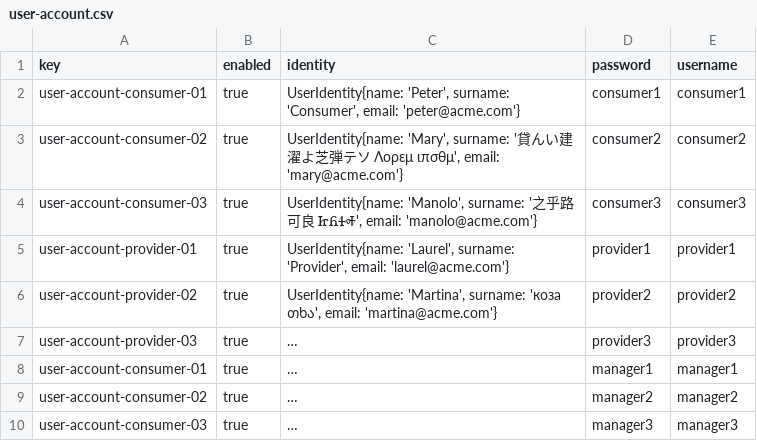
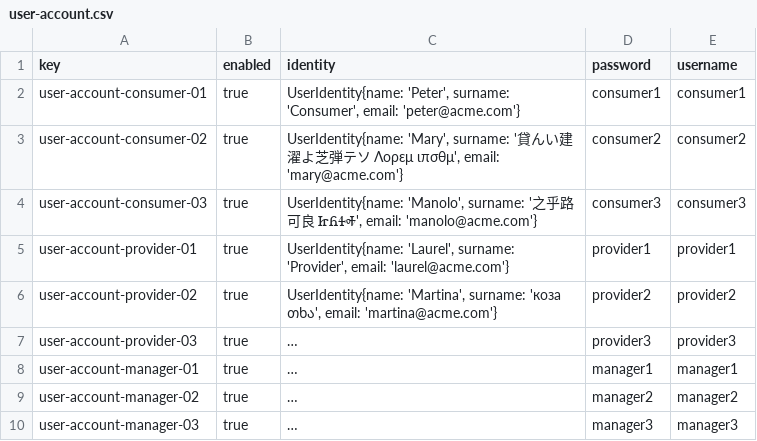
Before and after one commit to davvarmunUS/Acme-ANS-D02, a CSV file: src/main/resources/WEB-INF/data/sample/user-account.csv, drawn as a sheet; long unchanged cells end in …; the diff names each change by its address in the sheet, - before the commit and + after, or states it on an @@ line.

```diff
--- a/src/main/resources/WEB-INF/data/sample/user-account.csv
+++ b/src/main/resources/WEB-INF/data/sample/user-account.csv
-A8 (key): user-account-consumer-01
+A8 (key): user-account-manager-01
-A9 (key): user-account-consumer-02
+A9 (key): user-account-manager-02
-A10 (key): user-account-consumer-03
+A10 (key): user-account-manager-03
```
Also changed, not shown: src/main/resources/WEB-INF/data/sample/manager.csv, 6 other files.
